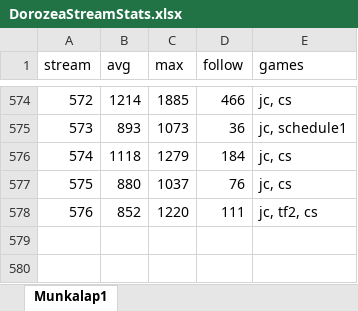
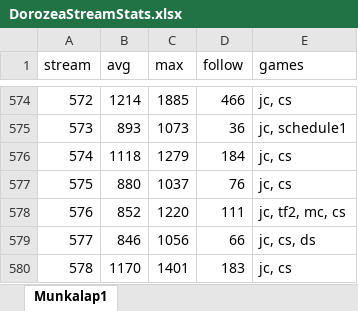
Before and after one commit to balintkardos/ChatlogDorozea, an Excel workbook: DorozeaStreamStats.xlsx, sheet Munkalap1, drawn as a sheet; only a part is shown, gaps mark what is left out; values as stored, in another font and other column widths than the file's, no borders; charts and pictures not drawn; the diff names each change by its address in the sheet, - before the commit and + after, or states it on an @@ line.

```diff
--- a/DorozeaStreamStats.xlsx (sheet Munkalap1)
+++ b/DorozeaStreamStats.xlsx (sheet Munkalap1)
-E578 (games): jc, tf2, cs
+E578 (games): jc, tf2, mc, cs
+row 579: 577 | 846 | 1056 | 66 | jc, cs, ds
+row 580: 578 | 1170 | 1401 | 183 | jc, cs
```
Also changed, not shown: 5 other files.
